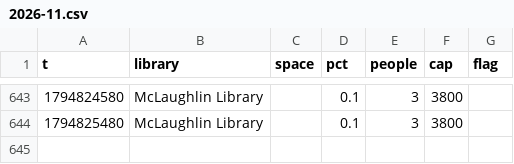
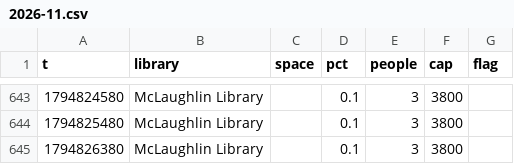
Before and after one commit to eitanzur/library-tracker, a CSV file: guelph/2026-11.csv, drawn as a sheet; only a part is shown, gaps mark what is left out; the diff names each change by its address in the sheet, - before the commit and + after, or states it on an @@ line.

```diff
--- a/guelph/2026-11.csv
+++ b/guelph/2026-11.csv
+row 645: 1794826380 | McLaughlin Library |  | 0.1 | 3 | 3800
```
Also changed, not shown: ottawa/2026-11.csv, queens/2026-11.csv, 2 other files.
